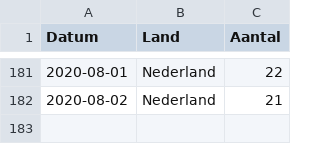
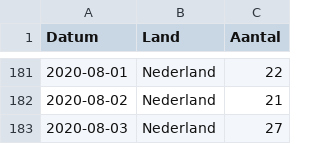
Before and after one commit to RVoor/CoronaWatchNL, a CSV file: data/lcps_ic_country.csv, drawn as a sheet; only a part is shown, gaps mark what is left out.

```diff
--- a/data/lcps_ic_country.csv
+++ b/data/lcps_ic_country.csv
@@ -182 +182,2 @@ Datum,Land,Aantal
 2020-08-02,Nederland,21
+2020-08-03,Nederland,27
```
Also changed, not shown: data-ic/data-lcps/LCPS_IC_latest.csv, data/lcps_ic.csv.
